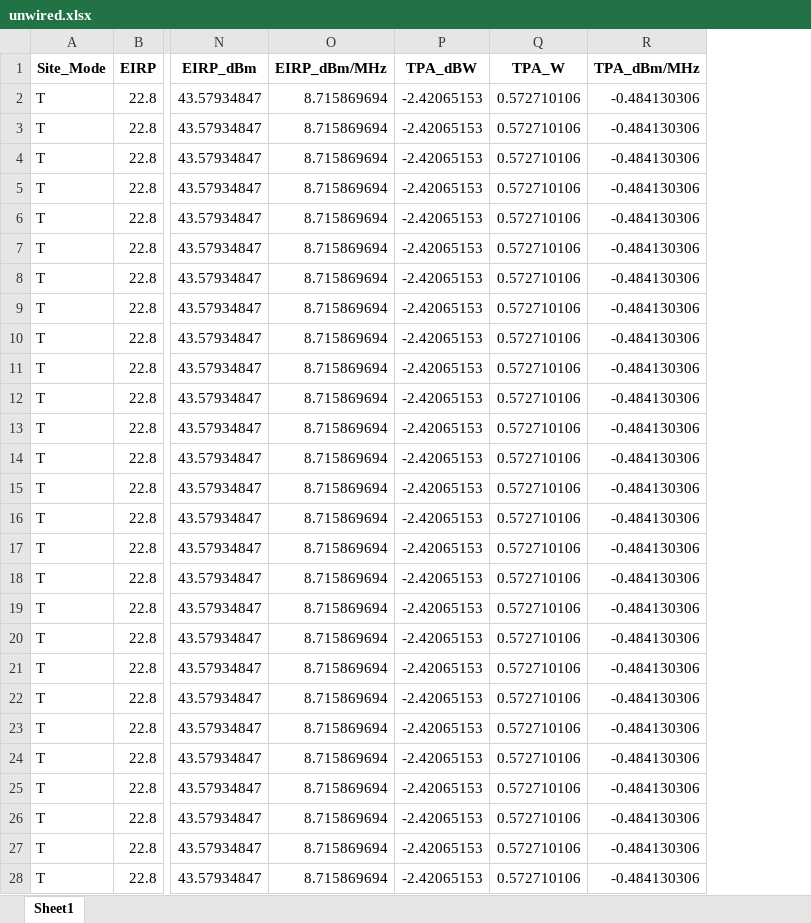
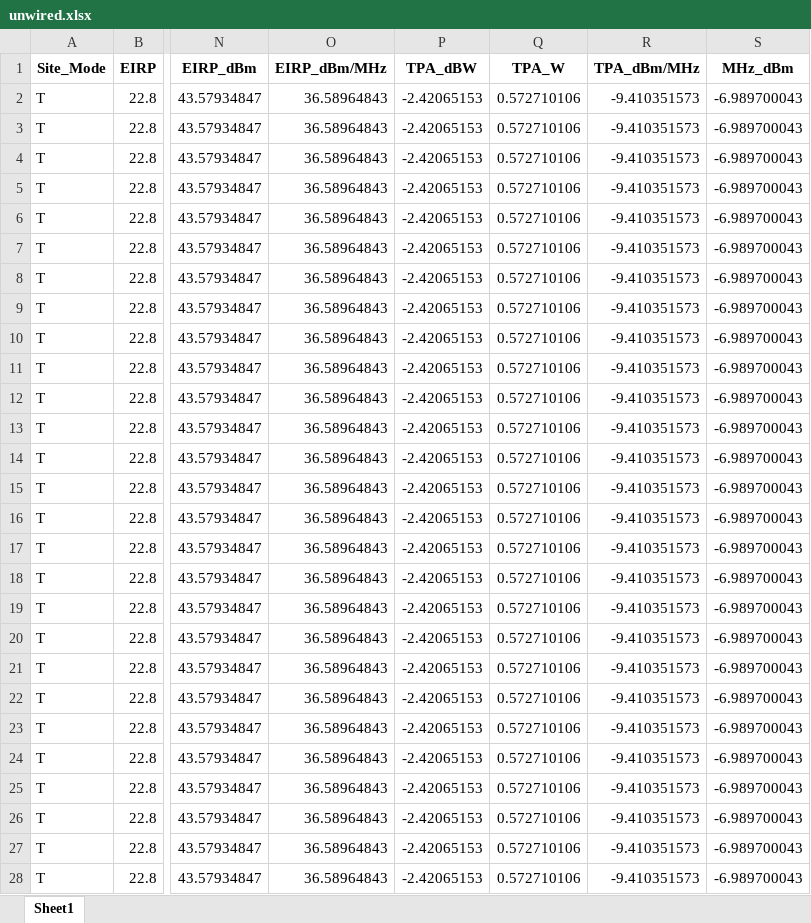
Before and after one commit to navnith-reddy/RAdata, an Excel workbook: Data/unwired.xlsx, sheet Sheet1, drawn as a sheet; only a part is shown, gaps mark what is left out; values as stored, in another font and other column widths than the file's, no borders; the diff covers the shown part only; the diff names each change by its address in the sheet, - before the commit and + after, or states it on an @@ line.

Commit message:
Final Unwired update

```diff
--- a/Data/unwired.xlsx (sheet Sheet1)
+++ b/Data/unwired.xlsx (sheet Sheet1)
+column S (MHz_dBm), rows 2-28: all -6.989700043
-O2:O28 (EIRP_dBm/MHz): 8.715869694
+O2:O28 (EIRP_dBm/MHz): 36.58964843
-R2:R28 (TPA_dBm/MHz): -0.484130306
+R2:R28 (TPA_dBm/MHz): -9.410351573
```
Also changed, not shown: 938 edited cells elsewhere in this sheet, 3 other files.
